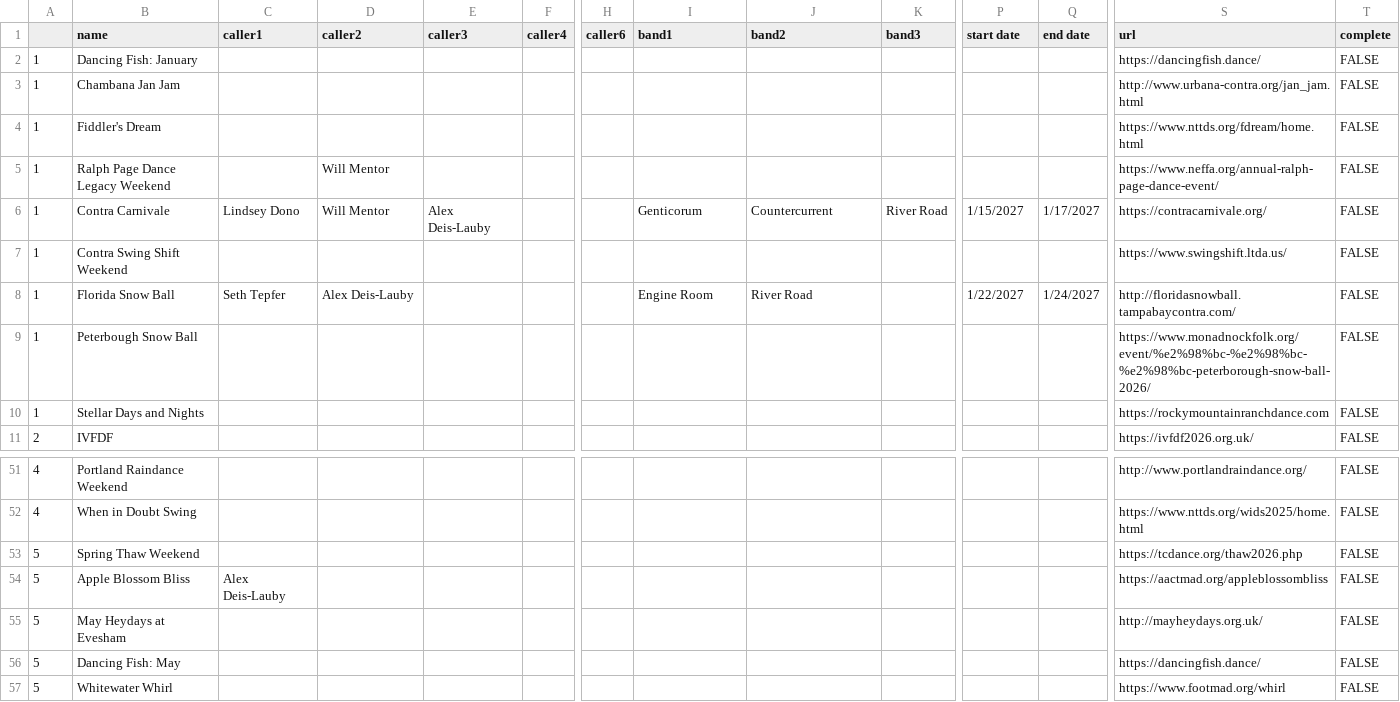
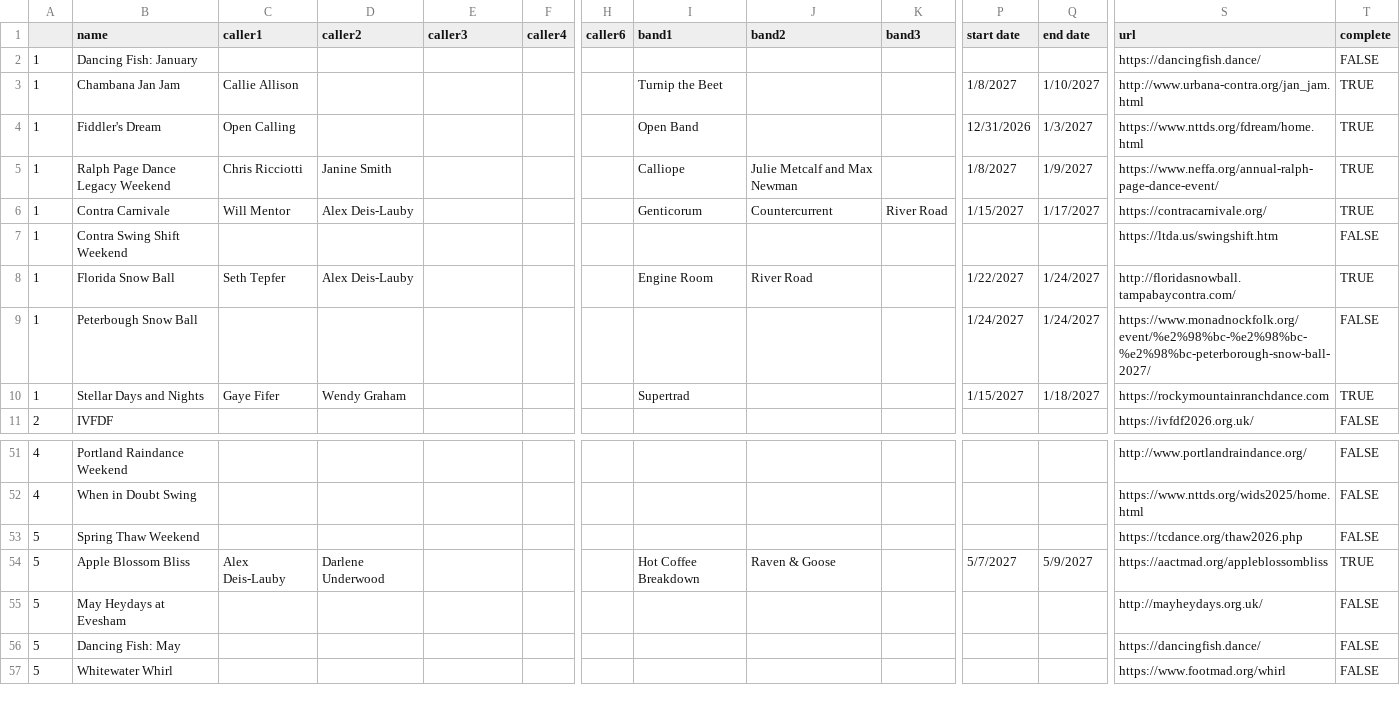
Before and after one commit to jeffkaufman/trycontra, a TSV file: events-raw-2027.tsv, drawn as a sheet; only a part is shown, gaps mark what is left out; the diff covers the shown part only; the diff names each change by its address in the sheet, - before the commit and + after, or states it on an @@ line.

Commit message:
sync with spreadsheet

```diff
--- a/events-raw-2027.tsv
+++ b/events-raw-2027.tsv
-C3 (caller1): (empty)
+C3 (caller1): Callie Allison
-I3 (band1): (empty)
+I3 (band1): Turnip the Beet
-P3 (start date): (empty)
+P3 (start date): 1/8/2027
-Q3 (end date): (empty)
+Q3 (end date): 1/10/2027
-T3:T6 (complete): FALSE
+T3:T6 (complete): TRUE
-C4 (caller1): (empty)
+C4 (caller1): Open Calling
-I4 (band1): (empty)
+I4 (band1): Open Band
-P4 (start date): (empty)
+P4 (start date): 12/31/2026
-Q4 (end date): (empty)
+Q4 (end date): 1/3/2027
-C5 (caller1): (empty)
+C5 (caller1): Chris Ricciotti
-D5 (caller2): Will Mentor
+D5 (caller2): Janine Smith
-I5 (band1): (empty)
+I5 (band1): Calliope
-J5 (band2): (empty)
+J5 (band2): Julie Metcalf and Max Newman
-P5 (start date): (empty)
+P5 (start date): 1/8/2027
-Q5 (end date): (empty)
+Q5 (end date): 1/9/2027
-C6 (caller1): Lindsey Dono
+C6 (caller1): Will Mentor
-D6 (caller2): Will Mentor
+D6 (caller2): Alex Deis-Lauby
-E6 (caller3): Alex Deis-Lauby
+E6 (caller3): (empty)
-S7 (url): https://www.swingshift.ltda.us/
+S7 (url): https://ltda.us/swingshift.htm
-T8 (complete): FALSE
+T8 (complete): TRUE
-P9 (start date): (empty)
+P9 (start date): 1/24/2027
-Q9 (end date): (empty)
+Q9 (end date): 1/24/2027
-S9 (url): https://www.monadnockfolk.org/event/%e2%98%bc-%e2%98%bc-%e2%98%bc-peterborough-snow-ball-2026/
+S9 (url): https://www.monadnockfolk.org/event/%e2%98%bc-%e2%98%bc-%e2%98%bc-peterborough-snow-ball-2027/
-C10 (caller1): (empty)
+C10 (caller1): Gaye Fifer
-D10 (caller2): (empty)
+D10 (caller2): Wendy Graham
-I10 (band1): (empty)
+I10 (band1): Supertrad
-P10 (start date): (empty)
+P10 (start date): 1/15/2027
-Q10 (end date): (empty)
+Q10 (end date): 1/18/2027
-T10 (complete): FALSE
+T10 (complete): TRUE
-D54 (caller2): (empty)
+D54 (caller2): Darlene Underwood
-I54 (band1): (empty)
+I54 (band1): Hot Coffee Breakdown
-J54 (band2): (empty)
+J54 (band2): Raven & Goose
-P54 (start date): (empty)
+P54 (start date): 5/7/2027
-Q54 (end date): (empty)
+Q54 (end date): 5/9/2027
-T54 (complete): FALSE
+T54 (complete): TRUE
```
Also changed, not shown: 1 added row, 2 removed rows and 74 edited cells elsewhere in this file, 1 other file.
